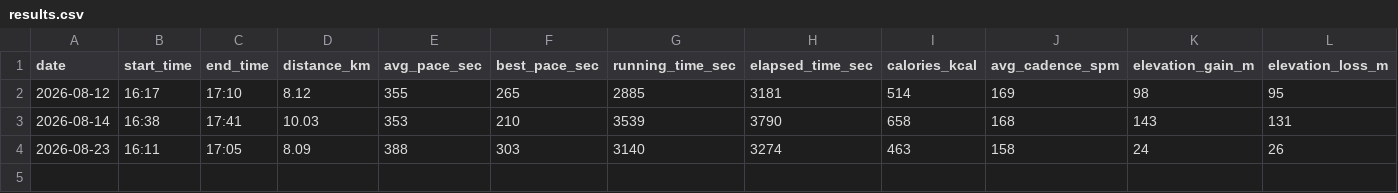
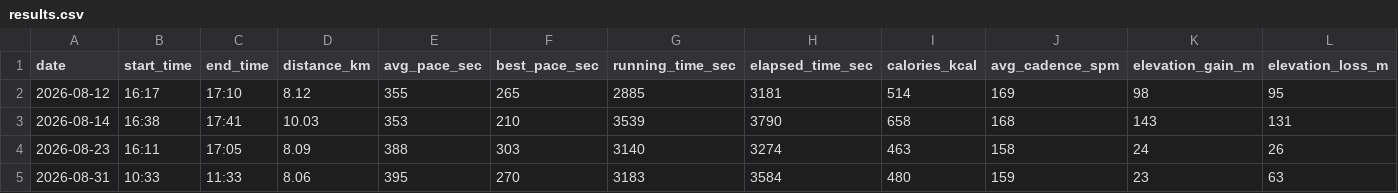
Before and after one commit to dazoyee/running, a CSV file: races/2026-11-29-koedo-kawagoe-half-marathon/results.csv, drawn as a sheet; only a part is shown; rows hold the shown columns only; the diff names each change by its address in the sheet, - before the commit and + after, or states it on an @@ line.

```diff
--- a/races/2026-11-29-koedo-kawagoe-half-marathon/results.csv
+++ b/races/2026-11-29-koedo-kawagoe-half-marathon/results.csv
+row 5: 2026-08-31 | 10:33 | 11:33 | 8.06 | 395 | 270 | 3183 | 3584 | 480 | 159 | 23 | 63
```
Also changed, not shown: races/2026-11-29-koedo-kawagoe-half-marathon/splits.csv, 1 other file.
